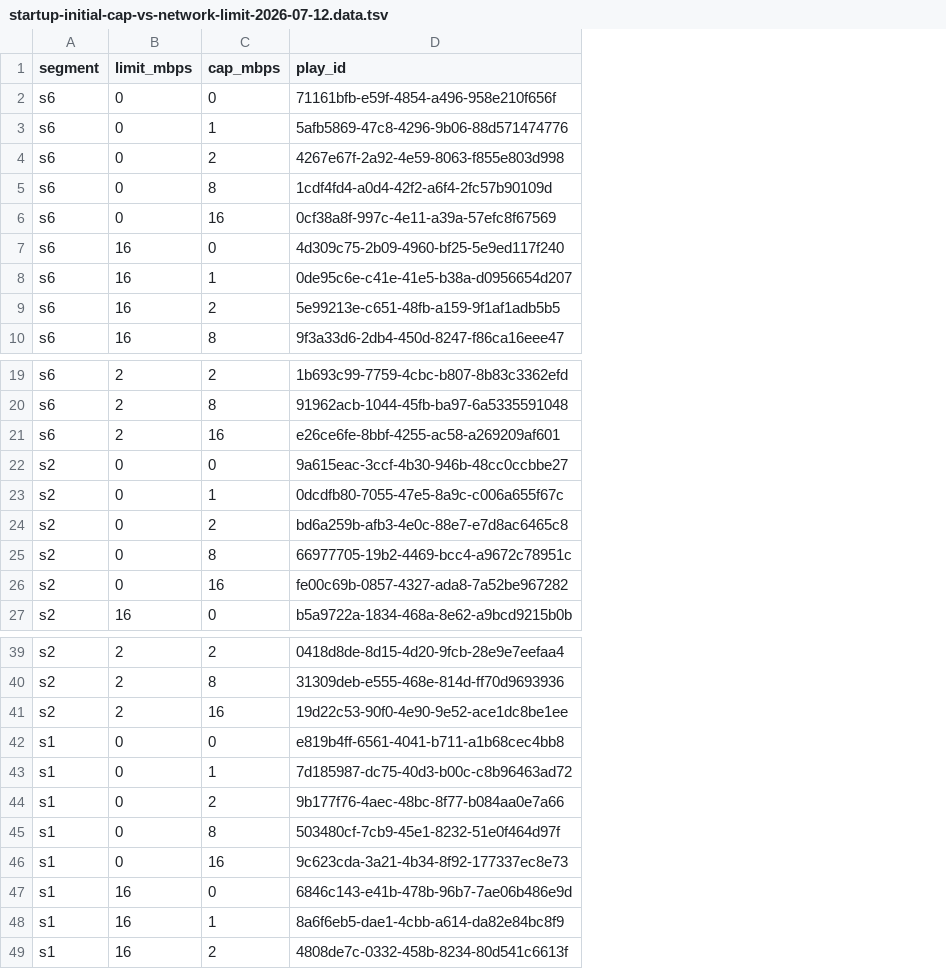
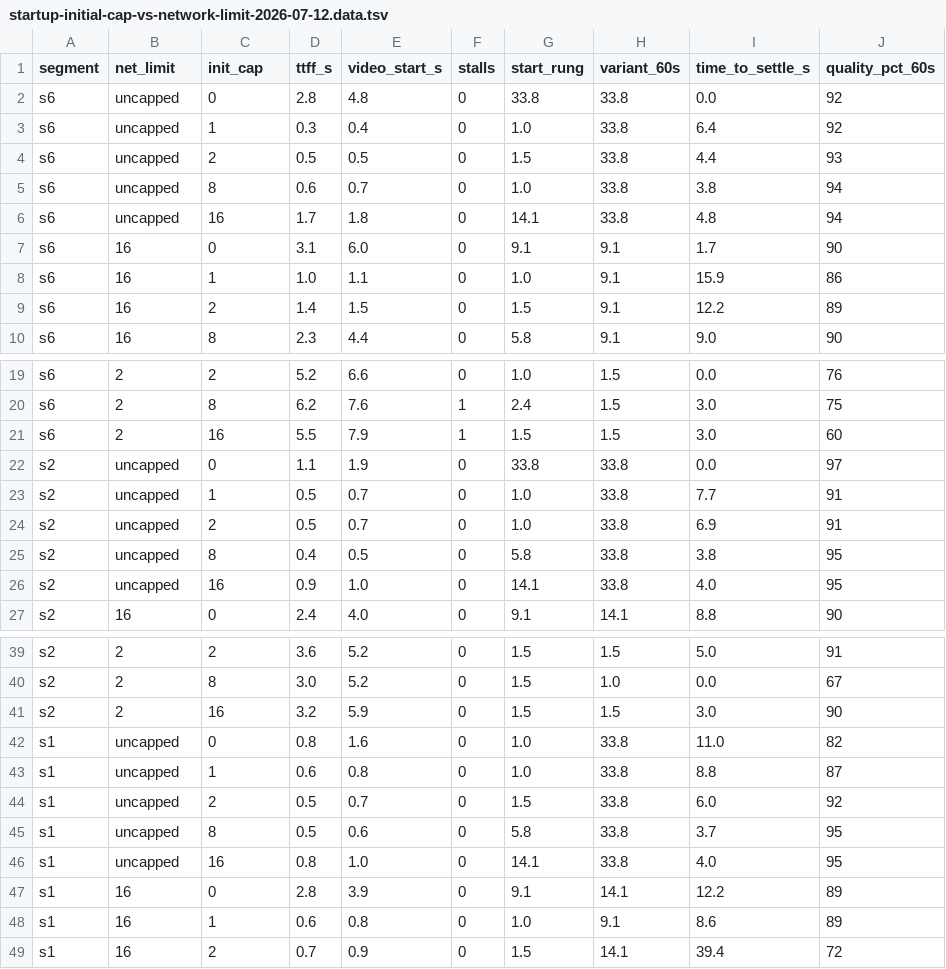
Before and after one commit to jonathaneoliver/infinite-streaming, a TSV file: .claude/findings/startup-initial-cap-vs-network-limit-2026-07-12.data.tsv, drawn as a sheet; only a part is shown, gaps mark what is left out; removed rows and columns are numbered as before the commit, all else as after; the diff names each change by its address in the sheet, - before the commit and + after, or states it on an @@ line.

Commit message:
docs(findings): add time-to-settle + startup-efficiency metrics to startup finding
Two derived metrics + full-metric data companion. startup-efficiency
(bitrate-utilization %, relative to the achievable rung) reveals the cap's hidden
cost: on a constrained link it slows the climb to ceiling so delivered quality
drops (s6 8Mbps off 87% -> cap2 80%), even though video-start is faster. Labeled
precisely as an engineering proxy (not a QoE score; P.1203/VMAF cited as the
rigorous alternatives). Data companion now carries all 7 metric columns.

```diff
--- a/.claude/findings/startup-initial-cap-vs-network-limit-2026-07-12.data.tsv
+++ b/.claude/findings/startup-initial-cap-vs-network-limit-2026-07-12.data.tsv
-column D (play_id), rows 2-10: 71161bfb-e59f-4854-a496-958e210f656f | 5afb5869-47c8-4296-9b06-88d571474776 | 4267e67f-2a92-4e59-8063-f855e803d998 | 1cdf4fd4-a0d4-42f2-a6f4-2fc57b90109d | 0cf38a8f-997c-4e11-a39a-57efc8f67569 | 4d309c75-2b09-4960-bf25-5e9ed117f240 | 0de95c6e-c41e-41e5-b38a-d0956654d207 | 5e99213e-c651-48fb-a159-9f1af1adb5b5 | 9f3a33d6-2db4-450d-8247-f86ca16eee47; rows 19-27: 1b693c99-7759-4cbc-b807-8b83c3362efd | 91962acb-1044-45fb-ba97-6a5335591048 | e26ce6fe-8bbf-4255-ac58-a269209af601 | 9a615eac-3ccf-4b30-946b-48cc0ccbbe27 | 0dcdfb80-7055-47e5-8a9c-c006a655f67c | bd6a259b-afb3-4e0c-88e7-e7d8ac6465c8 | 66977705-19b2-4469-bcc4-a9672c78951c | fe00c69b-0857-4327-ada8-7a52be967282 | b5a9722a-1834-468a-8e62-a9bcd9215b0b; rows 39-49: 0418d8de-8d15-4d20-9fcb-28e9e7eefaa4 | 31309deb-e555-468e-814d-ff70d9693936 | 19d22c53-90f0-4e90-9e52-ace1dc8be1ee | e819b4ff-6561-4041-b711-a1b68cec4bb8 | 7d185987-dc75-40d3-b00c-c8b96463ad72 | 9b177f76-4aec-48bc-8f77-b084aa0e7a66 | 503480cf-7cb9-45e1-8232-51e0f464d97f | 9c623cda-3a21-4b34-8f92-177337ec8e73 | 6846c143-e41b-478b-96b7-7ae06b486e9d | 8a6f6eb5-dae1-4cbb-a614-da82e84bc8f9 | 4808de7c-0332-458b-8234-80d541c6613f
+column D (ttff_s), rows 2-10: 2.8 | 0.3 | 0.5 | 0.6 | 1.7 | 3.1 | 1.0 | 1.4 | 2.3; rows 19-27: 5.2 | 6.2 | 5.5 | 1.1 | 0.5 | 0.5 | 0.4 | 0.9 | 2.4; rows 39-49: 3.6 | 3.0 | 3.2 | 0.8 | 0.6 | 0.5 | 0.5 | 0.8 | 2.8 | 0.6 | 0.7
+column E (video_start_s), rows 2-10: 4.8 | 0.4 | 0.5 | 0.7 | 1.8 | 6.0 | 1.1 | 1.5 | 4.4; rows 19-27: 6.6 | 7.6 | 7.9 | 1.9 | 0.7 | 0.7 | 0.5 | 1.0 | 4.0; rows 39-49: 5.2 | 5.2 | 5.9 | 1.6 | 0.8 | 0.7 | 0.6 | 1.0 | 3.9 | 0.8 | 0.9
+column F (stalls), rows 2-10: all 0; rows 19-27: 0 | 1 | 1 | 0 | 0 | 0 | 0 | 0 | 0; rows 39-49: all 0
+column G (start_rung), rows 2-10: 33.8 | 1.0 | 1.5 | 1.0 | 14.1 | 9.1 | 1.0 | 1.5 | 5.8; rows 19-27: 1.0 | 2.4 | 1.5 | 33.8 | 1.0 | 1.0 | 5.8 | 14.1 | 9.1; rows 39-49: 1.5 | 1.5 | 1.5 | 1.0 | 1.0 | 1.5 | 5.8 | 14.1 | 9.1 | 1.0 | 1.5
+column H (variant_60s), rows 2-10: 33.8 | 33.8 | 33.8 | 33.8 | 33.8 | 9.1 | 9.1 | 9.1 | 9.1; rows 19-27: 1.5 | 1.5 | 1.5 | 33.8 | 33.8 | 33.8 | 33.8 | 33.8 | 14.1; rows 39-49: 1.5 | 1.0 | 1.5 | 33.8 | 33.8 | 33.8 | 33.8 | 33.8 | 14.1 | 9.1 | 14.1
+column I (time_to_settle_s), rows 2-10: 0.0 | 6.4 | 4.4 | 3.8 | 4.8 | 1.7 | 15.9 | 12.2 | 9.0; rows 19-27: 0.0 | 3.0 | 3.0 | 0.0 | 7.7 | 6.9 | 3.8 | 4.0 | 8.8; rows 39-49: 5.0 | 0.0 | 3.0 | 11.0 | 8.8 | 6.0 | 3.7 | 4.0 | 12.2 | 8.6 | 39.4
+column J (quality_pct_60s), rows 2-10: 92 | 92 | 93 | 94 | 94 | 90 | 86 | 89 | 90; rows 19-27: 76 | 75 | 60 | 97 | 91 | 91 | 95 | 95 | 90; rows 39-49: 91 | 67 | 90 | 82 | 87 | 92 | 95 | 95 | 89 | 89 | 72
-B1: limit_mbps
+B1: net_limit
-C1: cap_mbps
+C1: init_cap
-B2:B6 (net_limit): 0
+B2:B6 (net_limit): uncapped
-B22:B26 (net_limit): 0
+B22:B26 (net_limit): uncapped
-B42:B46 (net_limit): 0
+B42:B46 (net_limit): uncapped
```
Also changed, not shown: 1 other file.
